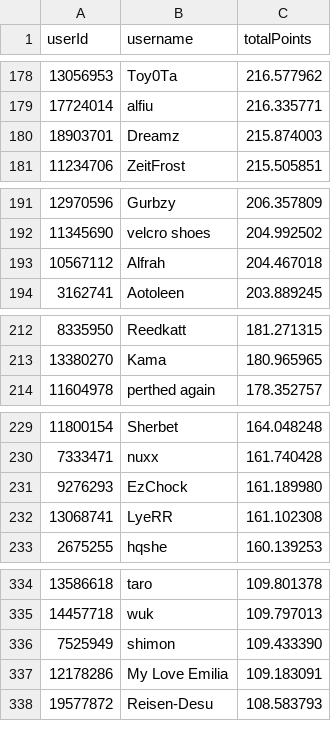
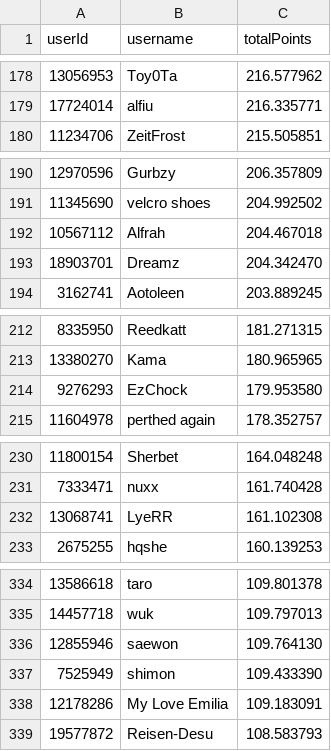
Before and after one commit to Naethanial/osudemonlist, a CSV file: web/data/leaderboard.csv, drawn as a sheet; only a part is shown, gaps mark what is left out; the diff covers the shown part only.

```diff
--- a/web/data/leaderboard.csv
+++ b/web/data/leaderboard.csv
@@ -179,3 +179,2 @@ userId,username,totalPoints
 17724014,"alfiu",216.335771
-18903701,"Dreamz",215.874003
 11234706,"ZeitFrost",215.505851
@@ -193,2 +192,3 @@ userId,username,totalPoints
 10567112,"Alfrah",204.467018
+18903701,"Dreamz",204.342470
 3162741,"Aotoleen",203.889245
@@ -213,2 +213,3 @@ userId,username,totalPoints
 13380270,"Kama",180.965965
+9276293,"EzChock",179.953580
 11604978,"perthed again",178.352757
@@ -230,3 +231,2 @@ userId,username,totalPoints
 7333471,"nuxx",161.740428
-9276293,"EzChock",161.189980
 13068741,"LyeRR",161.102308
@@ -335,2 +335,3 @@ userId,username,totalPoints
 14457718,"wuk",109.797013
+12855946,"saewon",109.764130
 7525949,"shimon",109.433390
```
Also changed, not shown: 7 added rows and 4 removed rows elsewhere in this file, 2 other files.
